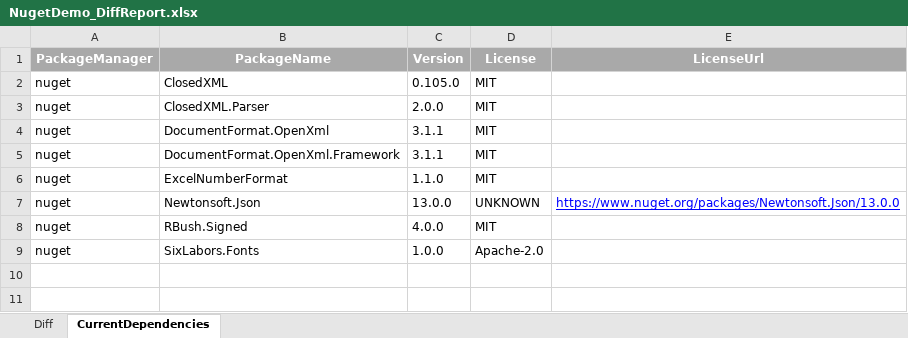
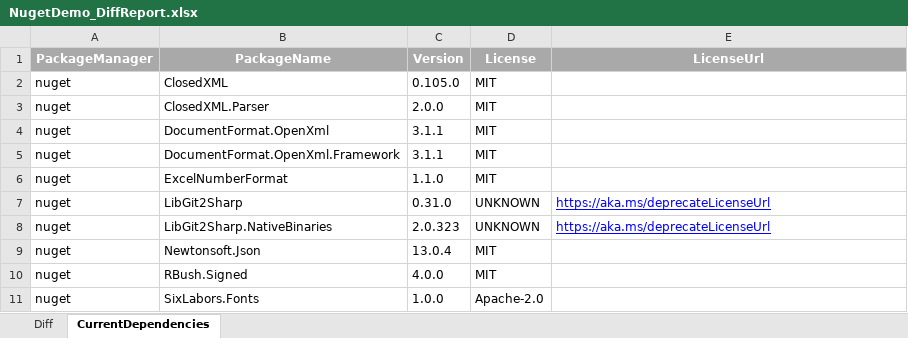
Before and after one commit to jvangemmeren-jpg/license-diff, an Excel workbook: results/NugetDemo_DiffReport.xlsx, sheet CurrentDependencies, drawn as a sheet; values as stored, in another font and other column widths than the file's, no borders; addresses are those after the commit; the diff names each change by its address in the sheet, - before the commit and + after, or states it on an @@ line.

```diff
--- a/results/NugetDemo_DiffReport.xlsx (sheet CurrentDependencies)
+++ b/results/NugetDemo_DiffReport.xlsx (sheet CurrentDependencies)
+row 7: nuget | LibGit2Sharp | 0.31.0 | UNKNOWN | https://aka.ms/deprecateLicenseUrl
+row 8: nuget | LibGit2Sharp.NativeBinaries | 2.0.323 | UNKNOWN | https://aka.ms/deprecateLicenseUrl
-C9 (Version): 13.0.0
+C9 (Version): 13.0.4
-D9 (License): UNKNOWN
+D9 (License): MIT
-E9 (LicenseUrl): https://www.nuget.org/packages/Newtonsoft.Json/13.0.0
+E9 (LicenseUrl): (empty)
```
Also changed, not shown: sheet Diff, results/AllApps_ConsolidatedReport.xlsx, results/NpmDemo_DiffReport.xlsx, 24 other files.
